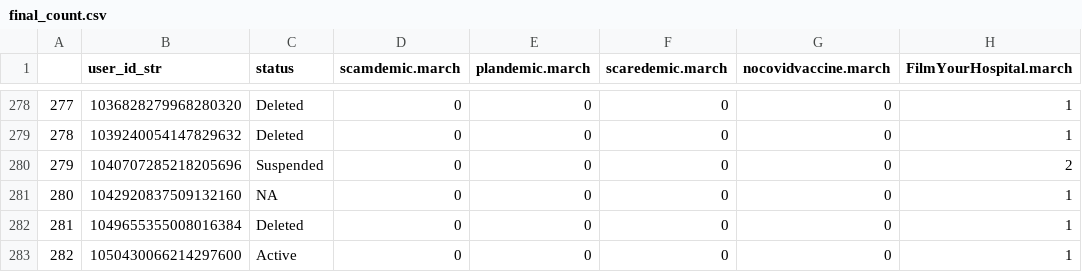
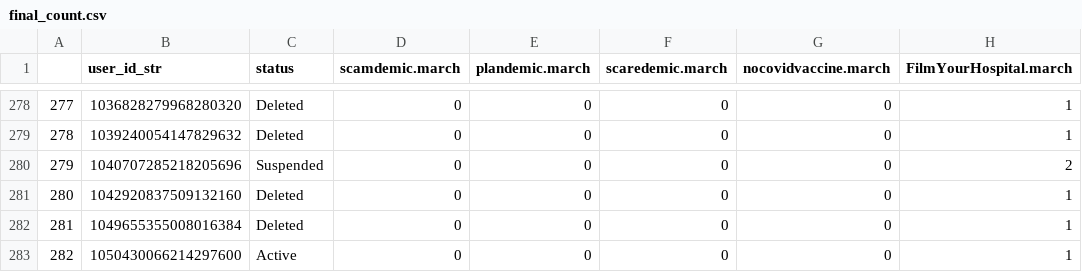
Before and after one commit to Moncrief50/user_id_str, a CSV file: final_count.csv, drawn as a sheet; only a part is shown, gaps mark what is left out; the diff covers the shown part only; the diff names each change by its address in the sheet, - before the commit and + after, or states it on an @@ line.

```diff
--- a/final_count.csv
+++ b/final_count.csv
-C281 (status): NA
+C281 (status): Deleted
```
Also changed, not shown: 10 edited cells elsewhere in this file.
